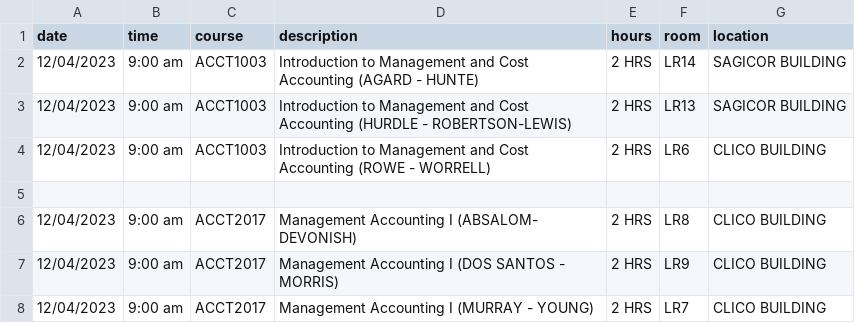
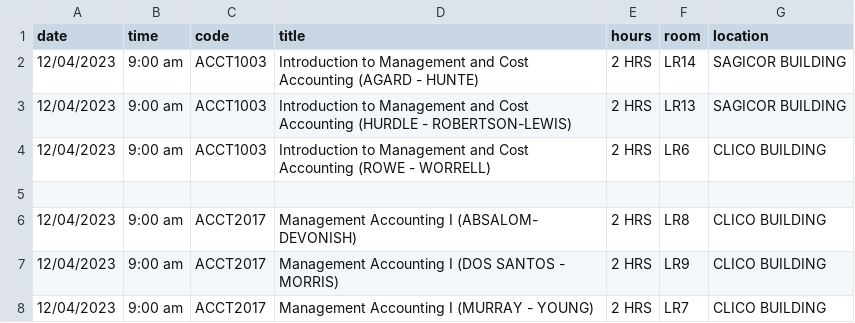
Before and after one commit to Keem2/uwies, a CSV file: data-initial/examlist.csv, drawn as a sheet; only a part is shown.

```diff
--- a/data-initial/examlist.csv
+++ b/data-initial/examlist.csv
@@ -1,2 +1,2 @@
-date,time,course,description,hours,room,location
+date,time,code,title,hours,room,location
 12/04/2023,9:00 am,ACCT1003,Introduction to Management and Cost Accounting (AGARD - HUNTE),2 HRS,LR14,SAGICOR BUILDING
```
Also changed, not shown: data-clean/examlist_clean.csv, 10 other files.
